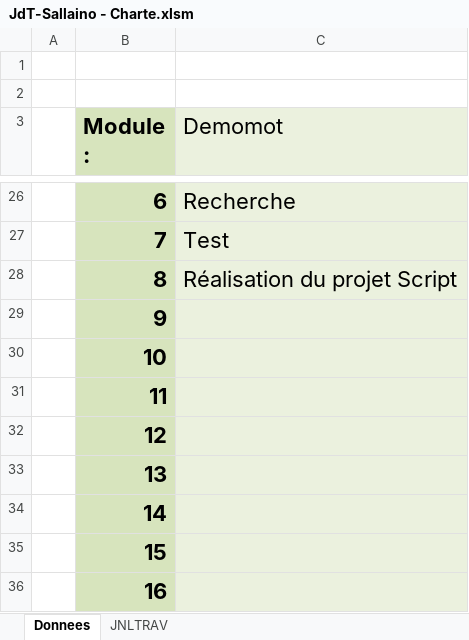
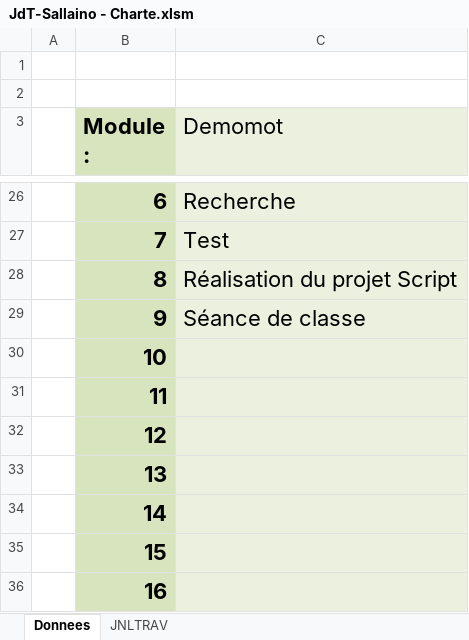
Before and after one commit to sallaino/P_Charte, an Excel workbook: Demo - Charte/JdT-Sallaino - Charte.xlsm, sheet Donnees, drawn as a sheet; only a part is shown, gaps mark what is left out; values as stored, in another font and other column widths than the file's, no borders; charts and pictures not drawn; the diff names each change by its address in the sheet, - before the commit and + after, or states it on an @@ line.

```diff
--- a/Demo - Charte/JdT-Sallaino - Charte.xlsm (sheet Donnees)
+++ b/Demo - Charte/JdT-Sallaino - Charte.xlsm (sheet Donnees)
-C29 (Demomot): (empty)
+C29 (Demomot): Séance de classe
```
Also changed, not shown: sheet JNLTRAV, charts or pictures.
